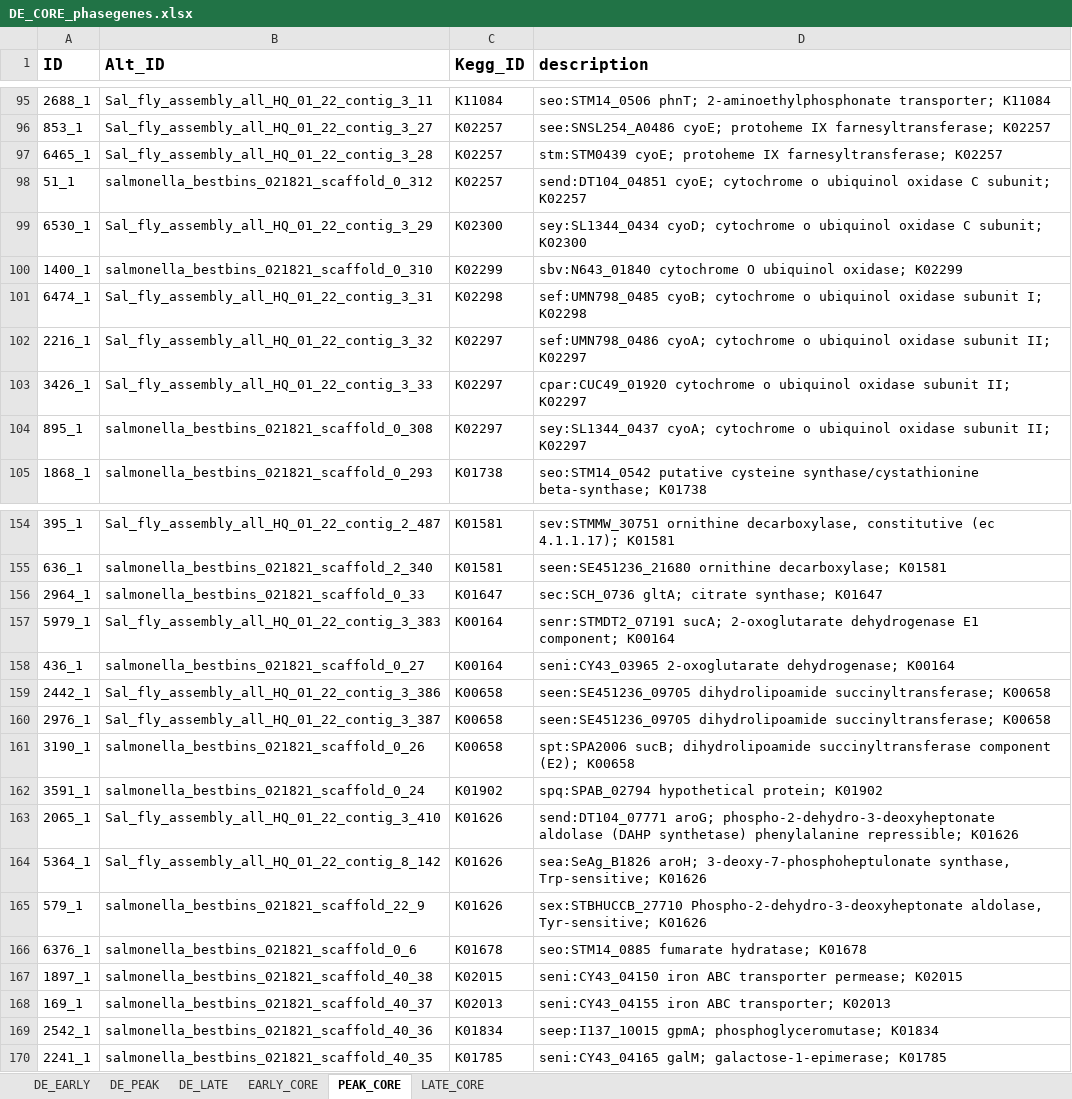
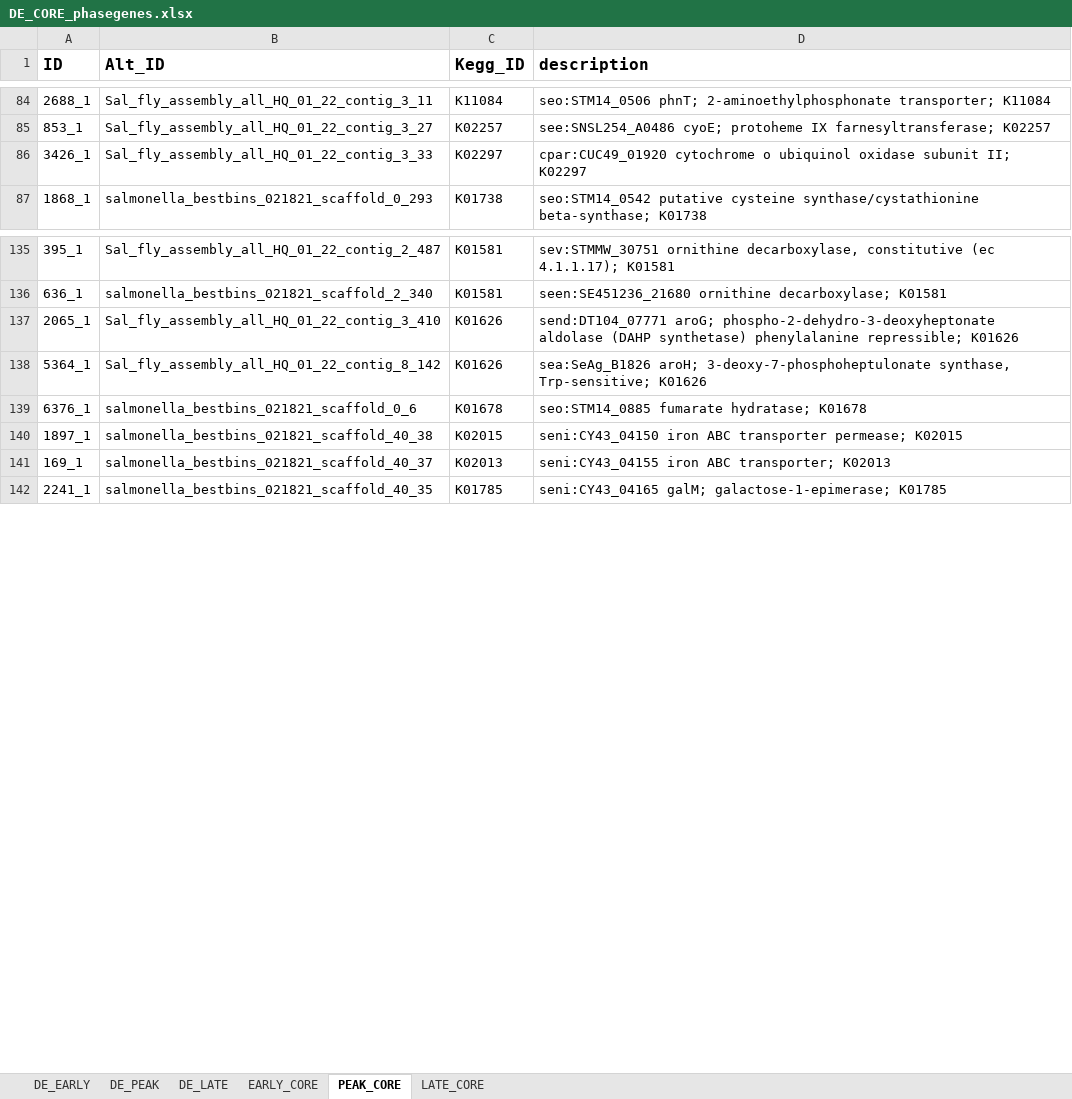
Before and after one commit to Kokkinias/HFDtimeseries, an Excel workbook: MetaT_data/DE_CORE_phasegenes.xlsx, sheet PEAK_CORE, drawn as a sheet; only a part is shown, gaps mark what is left out; values as stored, in another font and other column widths than the file's, no borders; the diff covers the shown part only; the diff names each change by its address in the sheet, - before the commit and + after, or states it on an @@ line.

```diff
--- a/MetaT_data/DE_CORE_phasegenes.xlsx (sheet PEAK_CORE)
+++ b/MetaT_data/DE_CORE_phasegenes.xlsx (sheet PEAK_CORE)
-row 97: 6465_1 | Sal_fly_assembly_all_HQ_01_22_contig_3_28 | K02257 | stm:STM0439 cyoE; protoheme IX farnesyltransferase; K02257
-row 98: 51_1 | salmonella_bestbins_021821_scaffold_0_312 | K02257 | send:DT104_04851 cyoE; cytochrome o ubiquinol oxidase C subunit; K02257
-row 99: 6530_1 | Sal_fly_assembly_all_HQ_01_22_contig_3_29 | K02300 | sey:SL1344_0434 cyoD; cytochrome o ubiquinol oxidase C subunit; K02300
-row 100: 1400_1 | salmonella_bestbins_021821_scaffold_0_310 | K02299 | sbv:N643_01840 cytochrome O ubiquinol oxidase; K02299
-row 101: 6474_1 | Sal_fly_assembly_all_HQ_01_22_contig_3_31 | K02298 | sef:UMN798_0485 cyoB; cytochrome o ubiquinol oxidase subunit I; K02298
-row 102: 2216_1 | Sal_fly_assembly_all_HQ_01_22_contig_3_32 | K02297 | sef:UMN798_0486 cyoA; cytochrome o ubiquinol oxidase subunit II; K02297
-row 104: 895_1 | salmonella_bestbins_021821_scaffold_0_308 | K02297 | sey:SL1344_0437 cyoA; cytochrome o ubiquinol oxidase subunit II; K02297
-row 156: 2964_1 | salmonella_bestbins_021821_scaffold_0_33 | K01647 | sec:SCH_0736 gltA; citrate synthase; K01647
-row 157: 5979_1 | Sal_fly_assembly_all_HQ_01_22_contig_3_383 | K00164 | senr:STMDT2_07191 sucA; 2-oxoglutarate dehydrogenase E1 component; K00164
-row 158: 436_1 | salmonella_bestbins_021821_scaffold_0_27 | K00164 | seni:CY43_03965 2-oxoglutarate dehydrogenase; K00164
-row 159: 2442_1 | Sal_fly_assembly_all_HQ_01_22_contig_3_386 | K00658 | seen:SE451236_09705 dihydrolipoamide succinyltransferase; K00658
-row 160: 2976_1 | Sal_fly_assembly_all_HQ_01_22_contig_3_387 | K00658 | seen:SE451236_09705 dihydrolipoamide succinyltransferase; K00658
-row 161: 3190_1 | salmonella_bestbins_021821_scaffold_0_26 | K00658 | spt:SPA2006 sucB; dihydrolipoamide succinyltransferase component (E2); K00658
-row 162: 3591_1 | salmonella_bestbins_021821_scaffold_0_24 | K01902 | spq:SPAB_02794 hypothetical protein; K01902
-row 165: 579_1 | salmonella_bestbins_021821_scaffold_22_9 | K01626 | sex:STBHUCCB_27710 Phospho-2-dehydro-3-deoxyheptonate aldolase, Tyr-sensitive; K01626
-row 169: 2542_1 | salmonella_bestbins_021821_scaffold_40_36 | K01834 | seep:I137_10015 gpmA; phosphoglyceromutase; K01834
```
Also changed, not shown: 248 removed rows elsewhere in this sheet.
